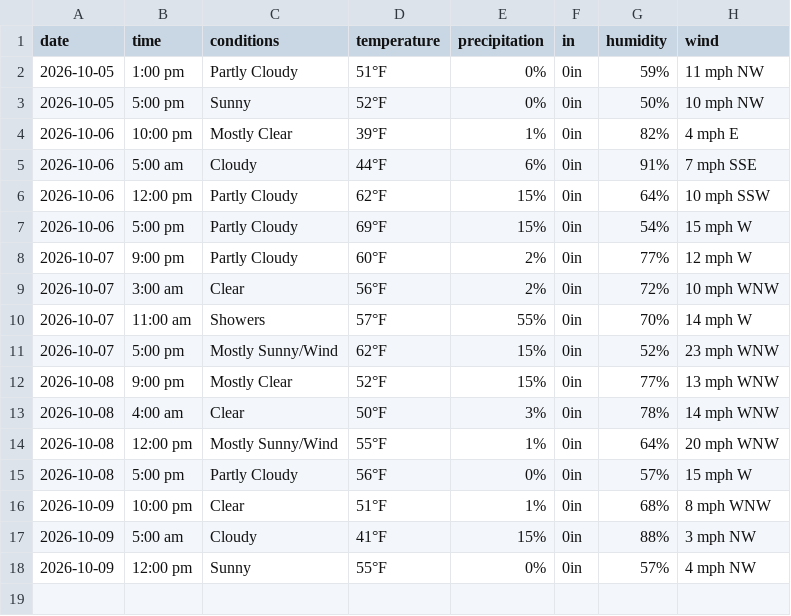
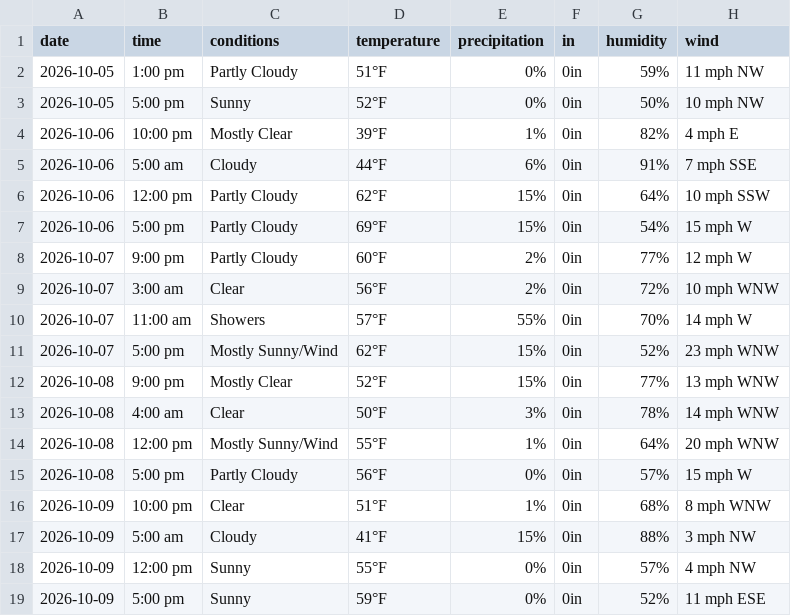
Before and after one commit to dpteddy/SDC-dashboard, a CSV file: data/weather_data.csv, drawn as a sheet.

```diff
--- a/data/weather_data.csv
+++ b/data/weather_data.csv
@@ -18 +18,2 @@ date,time,conditions,temperature,precipitation,in,humidity,wind
 2026-10-09,12:00 pm,Sunny,55°F,0%,0in,57%,4 mph NW
+2026-10-09,5:00 pm,Sunny,59°F,0%,0in,52%,11 mph ESE
```
